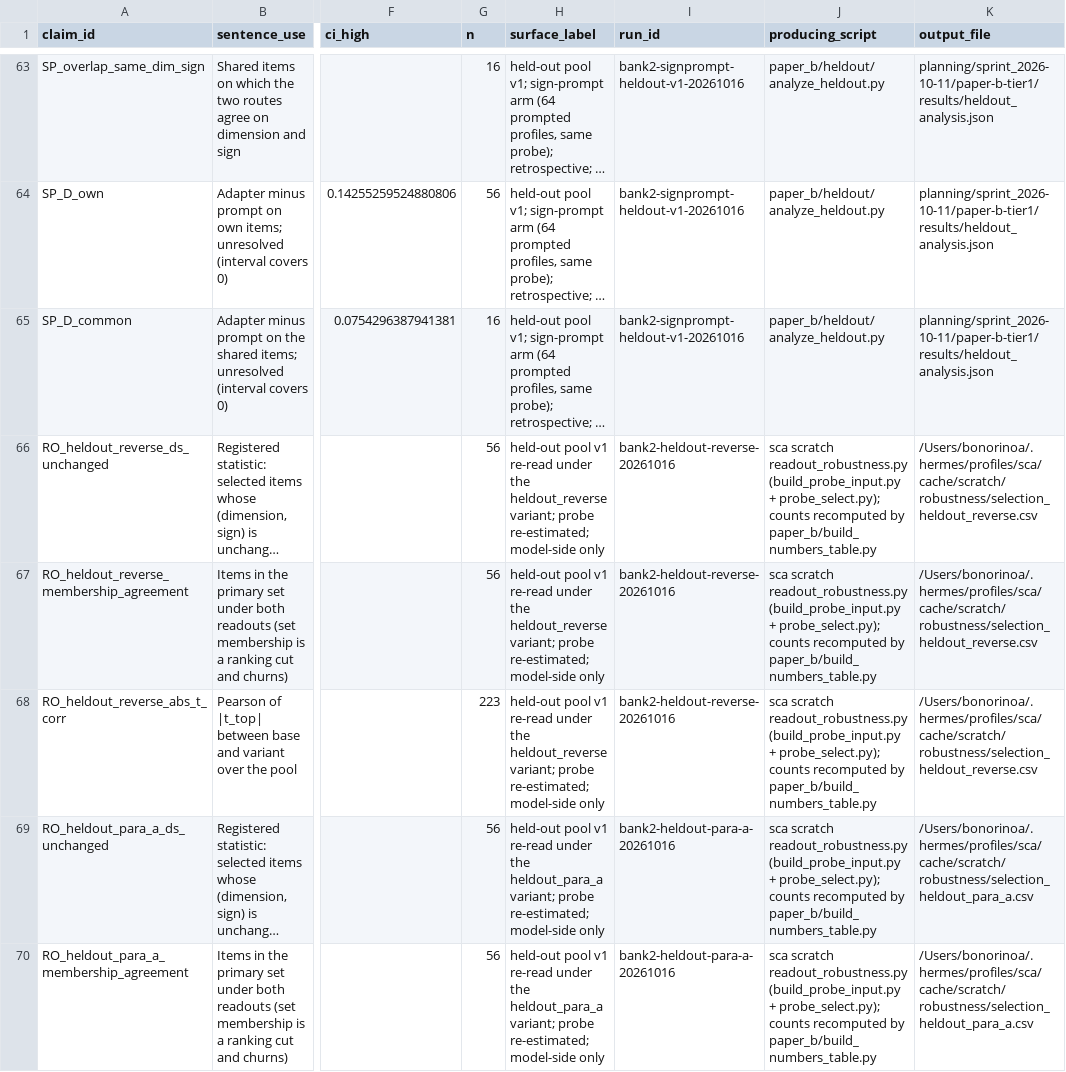
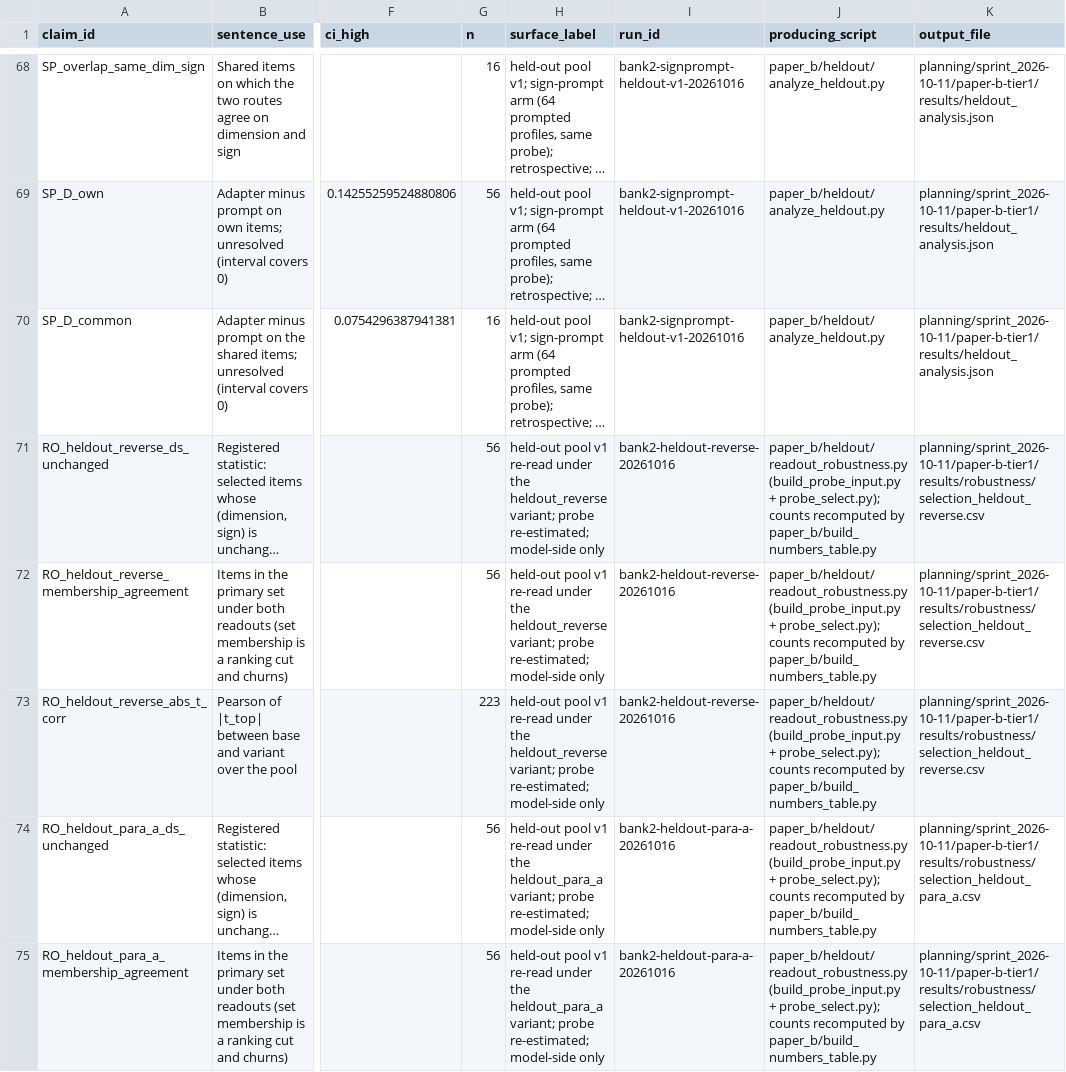
Before and after one commit to EconLLM-Lab/SCA2_PofW, a CSV file: planning/sprint_2026-10-11/paper-b-tier1/NUMBERS_TABLE.csv, drawn as a sheet; only a part is shown, gaps mark what is left out; long unchanged cells end in …; addresses are those after the commit; the diff covers the shown part only; the diff names each change by its address in the sheet, - before the commit and + after, or states it on an @@ line.

Commit message:
results(paper_b): the two registered descriptives + numbers table rebuild (Amendment C7.1)
- analyze_heldout: preregistration section 8 item-level descriptive (drop |a_i| < 0.15; cut read back from
  PREREGISTRATION.md by a test). Re-run through require_freeze on the same frozen selection: every earlier key
  of heldout_analysis.json identical, heldout_items.csv byte-identical; new block s8_abs_a_descriptive.
- numbers table: SCR_absA_{n_kept,A_kept,share_pos_kept} and CMP_face_valid_{A_all,all_negrecip_A}
  (section 6, Amendment 2 applied: 29 items). 225 rows, sha256 20ea003b...0f08e; the 220 earlier rows keep
  value, interval and n.
- readout robustness: inputs read from results/robustness/ (byte-identical copies) instead of a pruned scratch
  folder; the driver is now paper_b/heldout/readout_robustness.py. Only the 9 RO rows' producing_script and
  output_file fields changed. A test refuses absolute or scratch paths in the table.
- claim lock: dated Amendment C7.1 (claim source only; C7 wording unchanged); provenance card closed.

```diff
--- a/planning/sprint_2026-10-11/paper-b-tier1/NUMBERS_TABLE.csv
+++ b/planning/sprint_2026-10-11/paper-b-tier1/NUMBERS_TABLE.csv
-J71:J75 (producing_script): sca scratch readout_robustness.py (build_probe_input.py +…
+J71:J75 (producing_script): paper_b/heldout/readout_robustness.py (build_probe_input.py +…
-K71:K73 (output_file): /Users/bonorinoa/.hermes/profiles/sca/cache/scratch/robustness/selection_heldout_reverse.csv
+K71:K73 (output_file): planning/sprint_2026-10-11/paper-b-tier1/results/robustness/selection_heldout_reverse.csv
-K74:K75 (output_file): /Users/bonorinoa/.hermes/profiles/sca/cache/scratch/robustness/selection_heldout_para_a.csv
+K74:K75 (output_file): planning/sprint_2026-10-11/paper-b-tier1/results/robustness/selection_heldout_para_a.csv
```
Also changed, not shown: 5 added rows and 8 edited cells elsewhere in this file, 7 other files.
